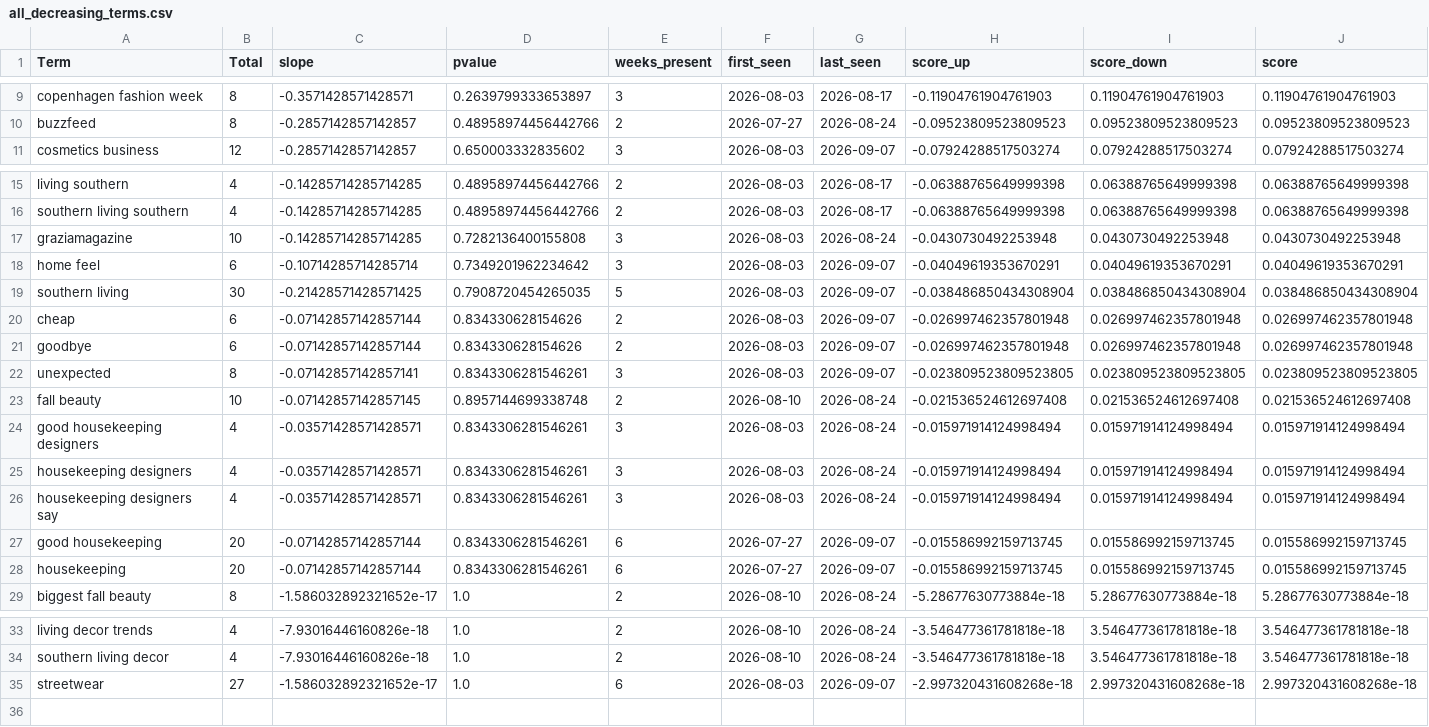
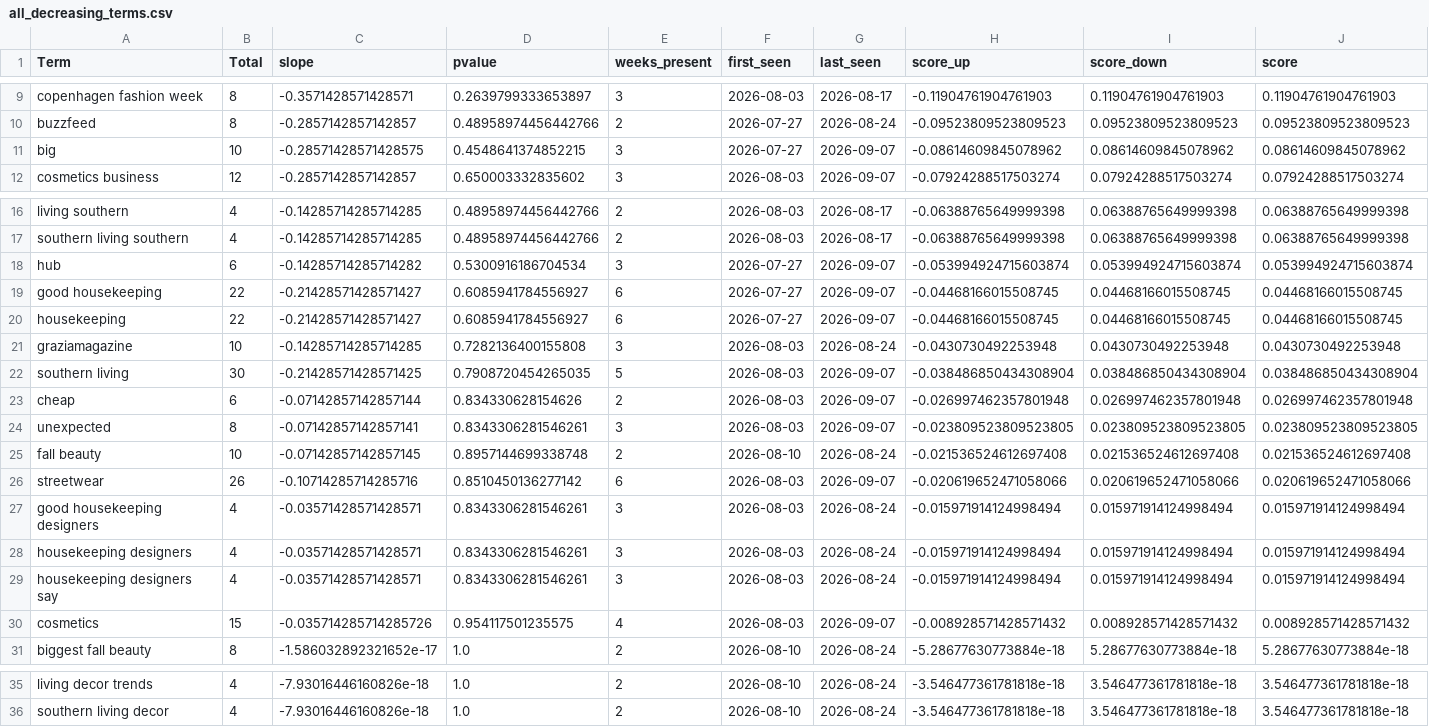
Before and after one commit to prettylittledata/prettylittledata, a CSV file: data/all_decreasing_terms.csv, drawn as a sheet; only a part is shown, gaps mark what is left out.

```diff
--- a/data/all_decreasing_terms.csv
+++ b/data/all_decreasing_terms.csv
@@ -10,2 +10,3 @@ copenhagen fashion week,8,-0.3571428571428571,0.2639799333653897,3,2026-08-03,20
 buzzfeed,8,-0.2857142857142857,0.48958974456442766,2,2026-07-27,2026-08-24,-0.09523809523809523,0.09523809523809523,0.09523809523809523
+big,10,-0.28571428571428575,0.4548641374852215,3,2026-07-27,2026-09-07,-0.08614609845078962,0.08614609845078962,0.08614609845078962
 cosmetics business,12,-0.2857142857142857,0.650003332835602,3,2026-08-03,2026-09-07,-0.07924288517503274,0.07924288517503274,0.07924288517503274
@@ -16,9 +17,11 @@ living southern,4,-0.14285714285714285,0.48958974456442766,2,2026-08-03,2026-08-
 southern living southern,4,-0.14285714285714285,0.48958974456442766,2,2026-08-03,2026-08-17,-0.06388765649999398,0.06388765649999398,0.06388765649999398
+hub,6,-0.14285714285714282,0.5300916186704534,3,2026-07-27,2026-09-07,-0.053994924715603874,0.053994924715603874,0.053994924715603874
+good housekeeping,22,-0.21428571428571427,0.6085941784556927,6,2026-07-27,2026-09-07,-0.04468166015508745,0.04468166015508745,0.04468166015508745
+housekeeping,22,-0.21428571428571427,0.6085941784556927,6,2026-07-27,2026-09-07,-0.04468166015508745,0.04468166015508745,0.04468166015508745
 graziamagazine,10,-0.14285714285714285,0.7282136400155808,3,2026-08-03,2026-08-24,-0.0430730492253948,0.0430730492253948,0.0430730492253948
-home feel,6,-0.10714285714285714,0.7349201962234642,3,2026-08-03,2026-09-07,-0.04049619353670291,0.04049619353670291,0.04049619353670291
 southern living,30,-0.21428571428571425,0.7908720454265035,5,2026-08-03,2026-09-07,-0.038486850434308904,0.038486850434308904,0.038486850434308904
 cheap,6,-0.07142857142857144,0.834330628154626,2,2026-08-03,2026-09-07,-0.026997462357801948,0.026997462357801948,0.026997462357801948
-goodbye,6,-0.07142857142857144,0.834330628154626,2,2026-08-03,2026-09-07,-0.026997462357801948,0.026997462357801948,0.026997462357801948
 unexpected,8,-0.07142857142857141,0.8343306281546261,3,2026-08-03,2026-09-07,-0.023809523809523805,0.023809523809523805,0.023809523809523805
 fall beauty,10,-0.07142857142857145,0.8957144699338748,2,2026-08-10,2026-08-24,-0.021536524612697408,0.021536524612697408,0.021536524612697408
+streetwear,26,-0.10714285714285716,0.8510450136277142,6,2026-08-03,2026-09-07,-0.020619652471058066,0.020619652471058066,0.020619652471058066
 good housekeeping designers,4,-0.03571428571428571,0.8343306281546261,3,2026-08-03,2026-08-24,-0.015971914124998494,0.015971914124998494,0.015971914124998494
@@ -26,4 +29,3 @@ housekeeping designers,4,-0.03571428571428571,0.8343306281546261,3,2026-08-03,20
 housekeeping designers say,4,-0.03571428571428571,0.8343306281546261,3,2026-08-03,2026-08-24,-0.015971914124998494,0.015971914124998494,0.015971914124998494
-good housekeeping,20,-0.07142857142857144,0.8343306281546261,6,2026-07-27,2026-09-07,-0.015586992159713745,0.015586992159713745,0.015586992159713745
-housekeeping,20,-0.07142857142857144,0.8343306281546261,6,2026-07-27,2026-09-07,-0.015586992159713745,0.015586992159713745,0.015586992159713745
+cosmetics,15,-0.035714285714285726,0.954117501235575,4,2026-08-03,2026-09-07,-0.008928571428571432,0.008928571428571432,0.008928571428571432
 biggest fall beauty,8,-1.586032892321652e-17,1.0,2,2026-08-10,2026-08-24,-5.28677630773884e-18,5.28677630773884e-18,5.28677630773884e-18
@@ -34,2 +36 @@ living decor trends,4,-7.93016446160826e-18,1.0,2,2026-08-10,2026-08-24,-3.54647
 southern living decor,4,-7.93016446160826e-18,1.0,2,2026-08-10,2026-08-24,-3.546477361781818e-18,3.546477361781818e-18,3.546477361781818e-18
-streetwear,27,-1.586032892321652e-17,1.0,6,2026-08-03,2026-09-07,-2.997320431608268e-18,2.997320431608268e-18,2.997320431608268e-18
```
Also changed, not shown: data/all_all_raw.csv, data/all_increasing_terms.csv, 3 other files.
